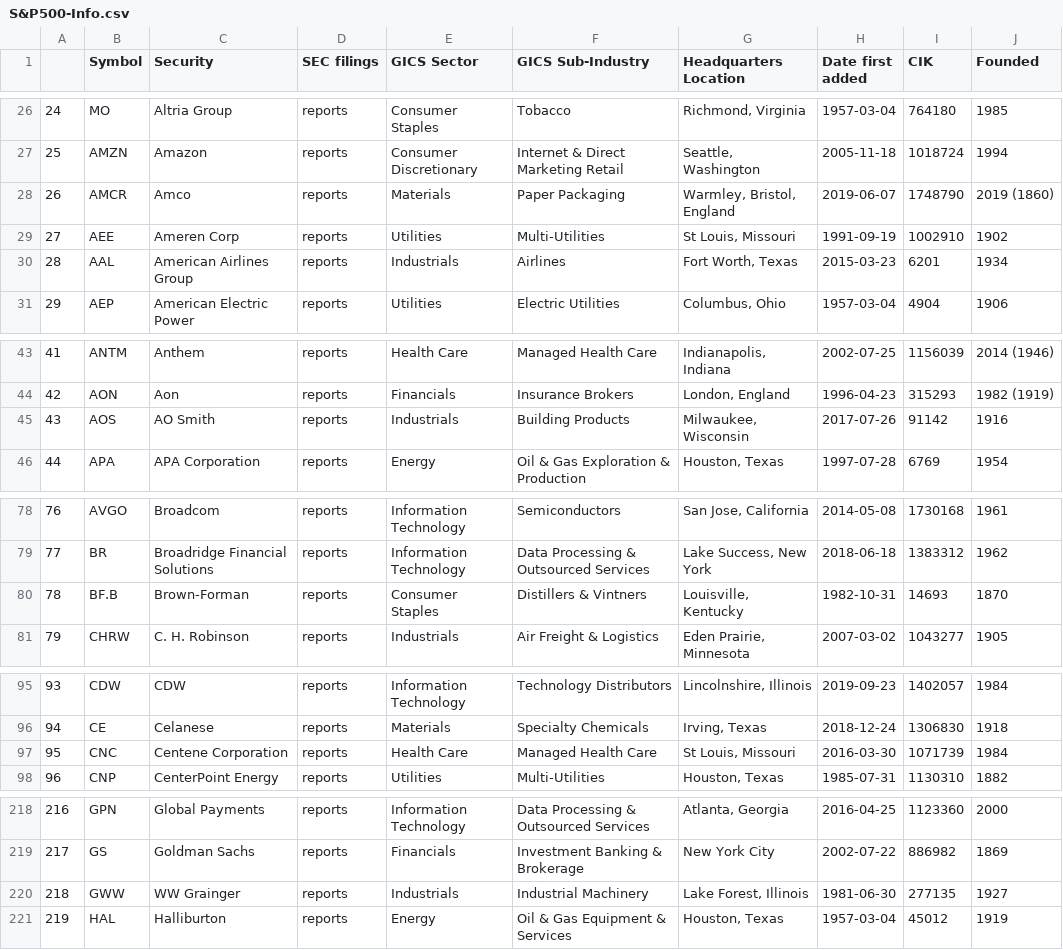
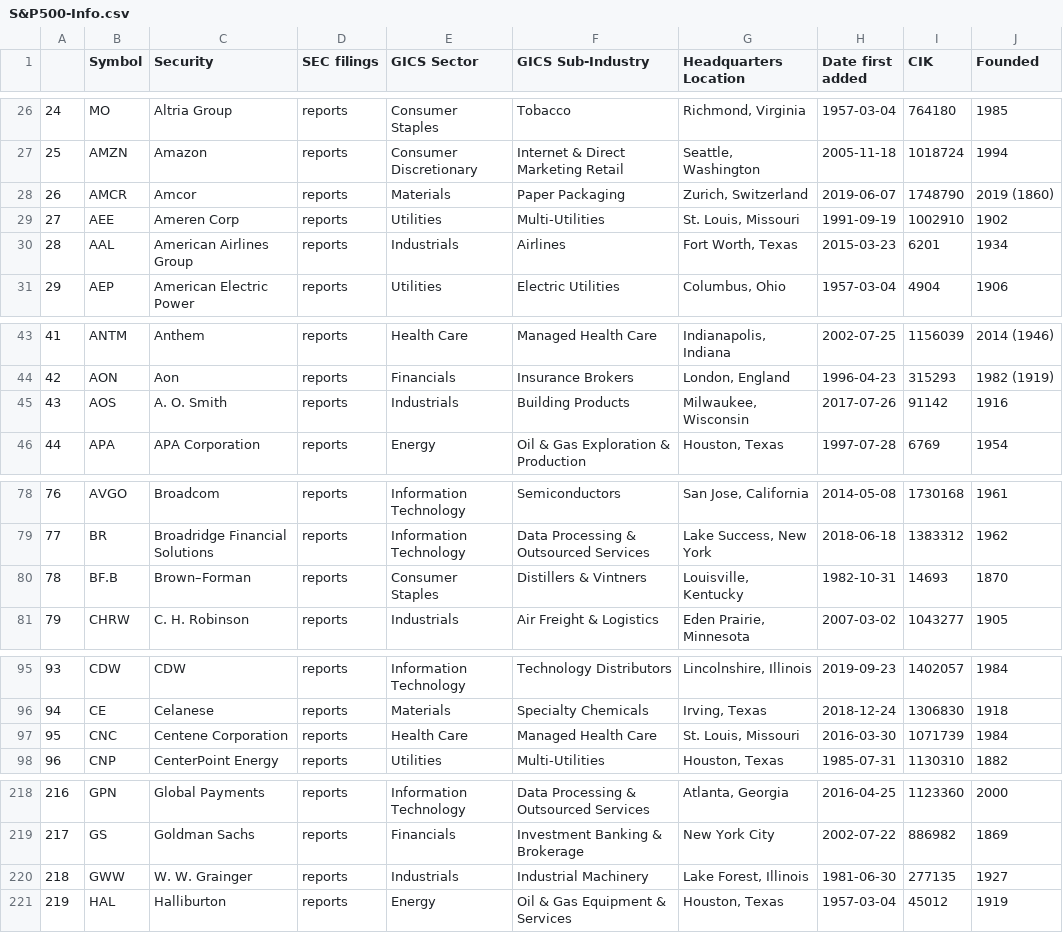
Before and after one commit to yohay13/backtest_multi, a CSV file: S&P500-Info.csv, drawn as a sheet; only a part is shown, gaps mark what is left out; the diff covers the shown part only.

```diff
--- a/S&P500-Info.csv
+++ b/S&P500-Info.csv
@@ -27,4 +27,4 @@
 25,AMZN,Amazon,reports,Consumer Discretionary,Internet & Direct Marketing Retail,"Seattle, Washington",2005-11-18,1018724,1994
-26,AMCR,Amco,reports,Materials,Paper Packaging,"Warmley, Bristol, England",2019-06-07,1748790,2019 (1860)
-27,AEE,Ameren Corp,reports,Utilities,Multi-Utilities,"St Louis, Missouri",1991-09-19,1002910,1902
+26,AMCR,Amcor,reports,Materials,Paper Packaging,"Zurich, Switzerland",2019-06-07,1748790,2019 (1860)
+27,AEE,Ameren Corp,reports,Utilities,Multi-Utilities,"St. Louis, Missouri",1991-09-19,1002910,1902
 28,AAL,American Airlines Group,reports,Industrials,Airlines,"Fort Worth, Texas",2015-03-23,6201,1934
@@ -44,3 +44,3 @@
 42,AON,Aon,reports,Financials,Insurance Brokers,"London, England",1996-04-23,315293,1982 (1919)
-43,AOS,AO Smith,reports,Industrials,Building Products,"Milwaukee, Wisconsin",2017-07-26,91142,1916
+43,AOS,A. O. Smith,reports,Industrials,Building Products,"Milwaukee, Wisconsin",2017-07-26,91142,1916
 44,APA,APA Corporation,reports,Energy,Oil & Gas Exploration & Production,"Houston, Texas",1997-07-28,6769,1954
@@ -79,3 +79,3 @@
 77,BR,Broadridge Financial Solutions,reports,Information Technology,Data Processing & Outsourced Services,"Lake Success, New York",2018-06-18,1383312,1962
-78,BF.B,Brown-Forman,reports,Consumer Staples,Distillers & Vintners,"Louisville, Kentucky",1982-10-31,14693,1870
+78,BF.B,Brown–Forman,reports,Consumer Staples,Distillers & Vintners,"Louisville, Kentucky",1982-10-31,14693,1870
 79,CHRW,C. H. Robinson,reports,Industrials,Air Freight & Logistics,"Eden Prairie, Minnesota",2007-03-02,1043277,1905
@@ -96,3 +96,3 @@
 94,CE,Celanese,reports,Materials,Specialty Chemicals,"Irving, Texas",2018-12-24,1306830,1918
-95,CNC,Centene Corporation,reports,Health Care,Managed Health Care,"St Louis, Missouri",2016-03-30,1071739,1984
+95,CNC,Centene Corporation,reports,Health Care,Managed Health Care,"St. Louis, Missouri",2016-03-30,1071739,1984
 96,CNP,CenterPoint Energy,reports,Utilities,Multi-Utilities,"Houston, Texas",1985-07-31,1130310,1882
@@ -219,3 +219,3 @@
 217,GS,Goldman Sachs,reports,Financials,Investment Banking & Brokerage,New York City,2002-07-22,886982,1869
-218,GWW,WW Grainger,reports,Industrials,Industrial Machinery,"Lake Forest, Illinois",1981-06-30,277135,1927
+218,GWW,W. W. Grainger,reports,Industrials,Industrial Machinery,"Lake Forest, Illinois",1981-06-30,277135,1927
 219,HAL,Halliburton,reports,Energy,Oil & Gas Equipment & Services,"Houston, Texas",1957-03-04,45012,1919
```
Also changed, not shown: 3 edited cells elsewhere in this file, 4 other files.
